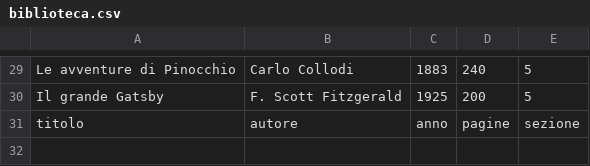
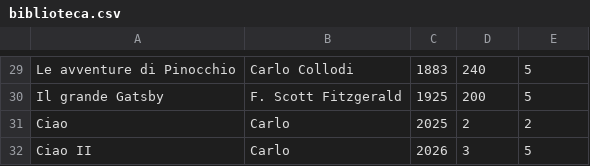
Before and after one commit to PanettiNicolas/Lab02, a CSV file: biblioteca.csv, drawn as a sheet; only a part is shown, gaps mark what is left out.

```diff
--- a/biblioteca.csv
+++ b/biblioteca.csv
@@ -30,2 +30,3 @@ Le avventure di Pinocchio,Carlo Collodi,1883,240,5
 Il grande Gatsby,F. Scott Fitzgerald,1925,200,5
-titolo,autore,anno,pagine,sezione
+Ciao,Carlo,2025,2,2
+Ciao II,Carlo,2026,3,5
```
Also changed, not shown: 1 other file.
